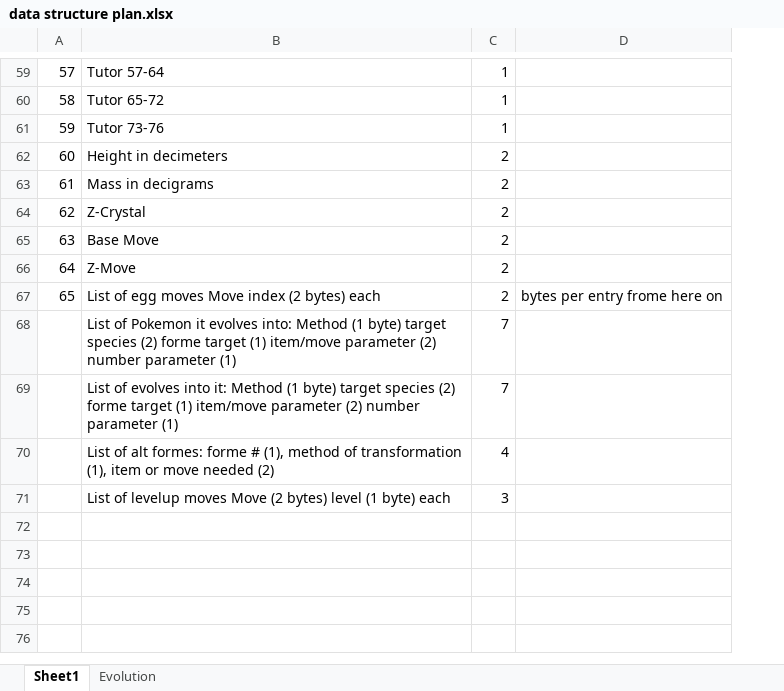
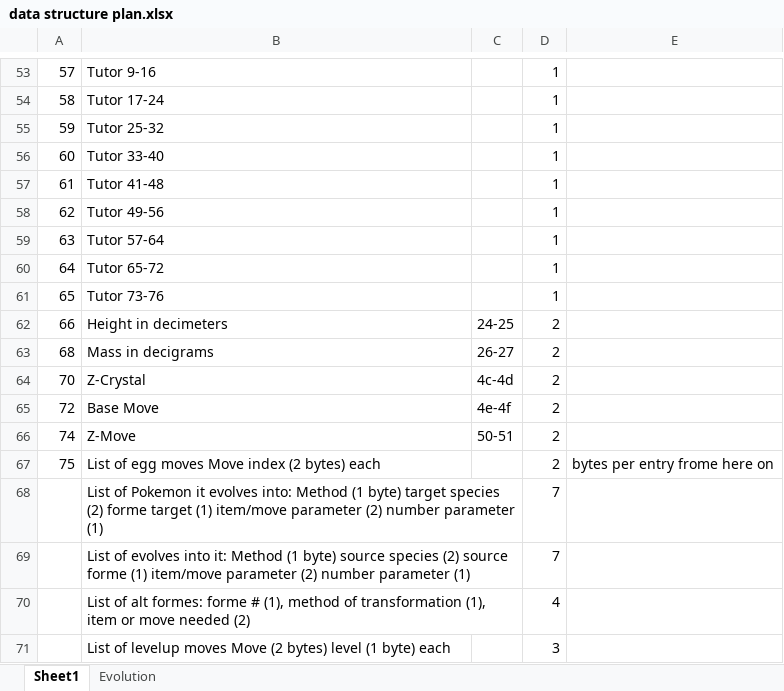
Before and after one commit to ABZB/3DS-Pokedex, an Excel workbook: data structure plan.xlsx, sheet Sheet1, drawn as a sheet; only a part is shown, gaps mark what is left out; values as stored, in another font and other column widths than the file's, no borders; addresses are those after the commit; the diff covers the shown part only; the diff names each change by its address in the sheet, - before the commit and + after, or states it on an @@ line.

```diff
--- a/data structure plan.xlsx (sheet Sheet1)
+++ b/data structure plan.xlsx (sheet Sheet1)
+column C, empty
-B53: Tutor 57-64
+B53: Tutor 9-16
-B54: Tutor 65-72
+B54: Tutor 17-24
-B55: Tutor 73-76
+B55: Tutor 25-32
-B56: Height in decimeters
+B56: Tutor 33-40
-D56:D60: 2
+D56:D60: 1
-B57: Mass in decigrams
+B57: Tutor 41-48
-B58: Z-Crystal
+B58: Tutor 49-56
-B59: Base Move
+B59: Tutor 57-64
-B60: Z-Move
+B60: Tutor 65-72
+row 61: 65 | Tutor 73-76 |  | 1
+row 62: 66 | Height in decimeters | 24-25 | 2
+row 63: 68 | Mass in decigrams | 26-27 | 2
+row 64: 70 | Z-Crystal | 4c-4d | 2
+row 65: 72 | Base Move | 4e-4f | 2
+row 66: 74 | Z-Move | 50-51 | 2
-A67: 65
+A67: 75
-B69: …(1 byte) target species (2) forme target (1) item/move…
+B69: …(1 byte) source species (2) source forme (1) item/move…
```
Also changed, not shown: 6 removed rows, 52 edited cells and cell formats elsewhere in this sheet, sheet Evolution, formulas that keep their value, 1 other file.
